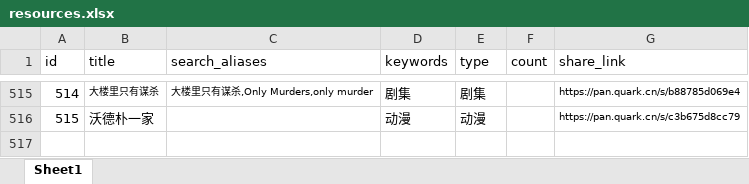
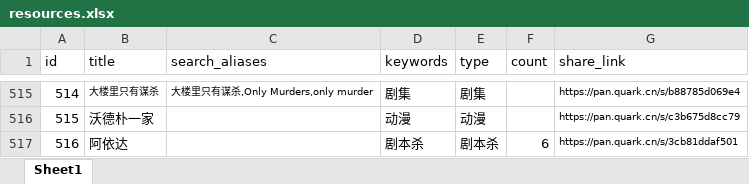
Before and after one commit to weiyingjun122/quark-dynamic, an Excel workbook: resources.xlsx, sheet Sheet1, drawn as a sheet; only a part is shown, gaps mark what is left out; values as stored, in another font and other column widths than the file's, no borders; the diff names each change by its address in the sheet, - before the commit and + after, or states it on an @@ line.

```diff
--- a/resources.xlsx (sheet Sheet1)
+++ b/resources.xlsx (sheet Sheet1)
+row 517: 516 | 阿依达 |  | 剧本杀 | 剧本杀 | 6 | https://pan.quark.cn/s/3cb81ddaf501
```
Also changed, not shown: update.xlsx.
